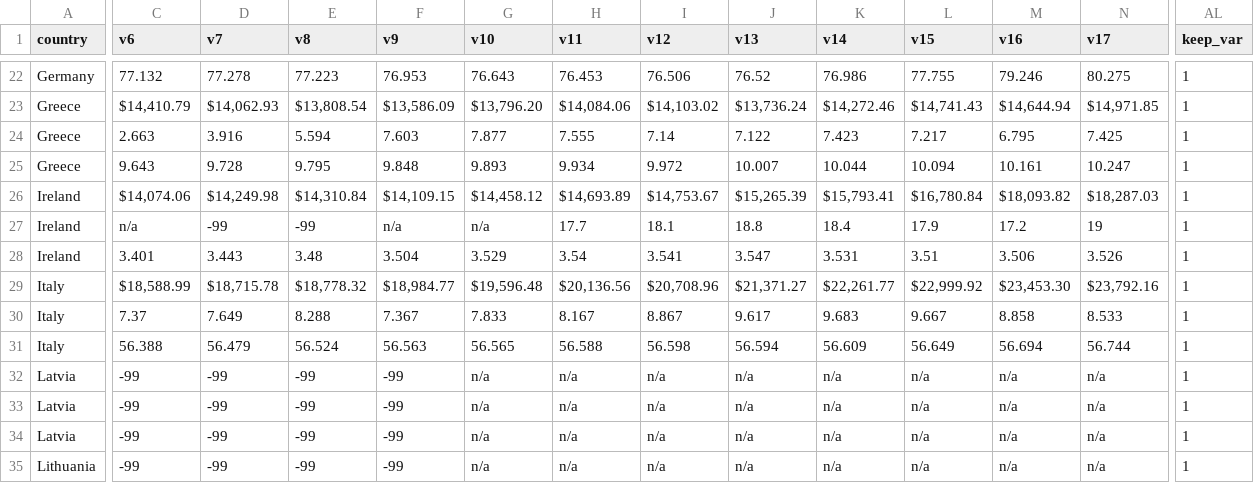
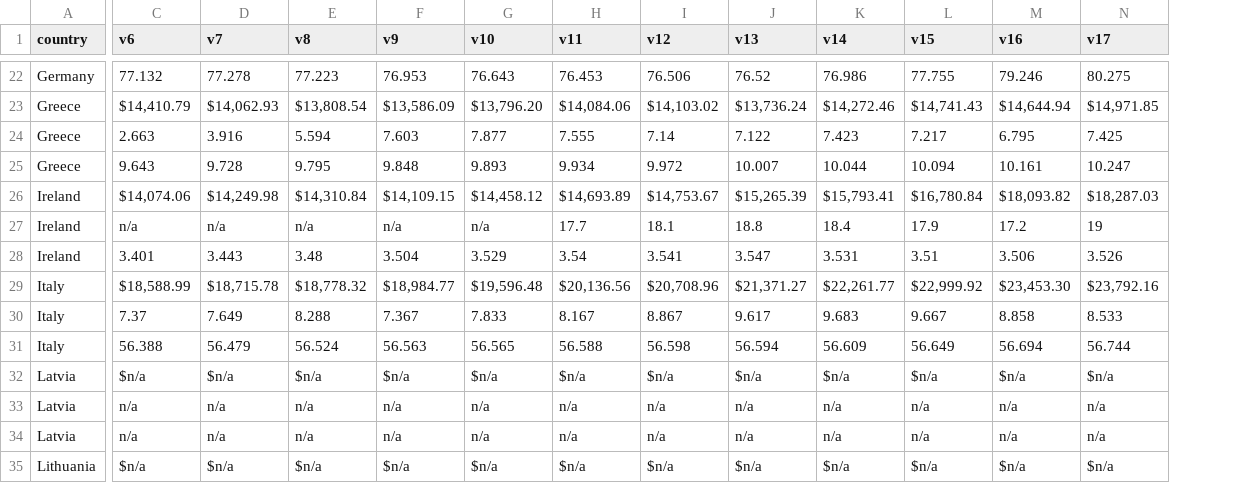
Before and after one commit to mwiemers/datasets, a CSV file: weo_data_dirty_strings.csv, drawn as a sheet; only a part is shown, gaps mark what is left out; the diff covers the shown part only; the diff names each change by its address in the sheet, - before the commit and + after, or states it on an @@ line.

Commit message:
Add files via upload

```diff
--- a/weo_data_dirty_strings.csv
+++ b/weo_data_dirty_strings.csv
-column AL (keep_var), rows 22-35: all 1
-D27 (v7): -99
+D27 (v7): n/a
-E27 (v8): -99
+E27 (v8): n/a
-C32 (v6): -99
+C32 (v6): $n/a
-D32 (v7): -99
+D32 (v7): $n/a
-E32 (v8): -99
+E32 (v8): $n/a
-F32 (v9): -99
+F32 (v9): $n/a
-G32 (v10): n/a
+G32 (v10): $n/a
-H32 (v11): n/a
+H32 (v11): $n/a
-I32 (v12): n/a
+I32 (v12): $n/a
-J32 (v13): n/a
+J32 (v13): $n/a
-K32 (v14): n/a
+K32 (v14): $n/a
-L32 (v15): n/a
+L32 (v15): $n/a
-M32 (v16): n/a
+M32 (v16): $n/a
-N32 (v17): n/a
+N32 (v17): $n/a
-C33:C34 (v6): -99
+C33:C34 (v6): n/a
-D33:D34 (v7): -99
+D33:D34 (v7): n/a
-E33:E34 (v8): -99
+E33:E34 (v8): n/a
-F33:F34 (v9): -99
+F33:F34 (v9): n/a
-C35 (v6): -99
+C35 (v6): $n/a
-D35 (v7): -99
+D35 (v7): $n/a
-E35 (v8): -99
+E35 (v8): $n/a
-F35 (v9): -99
+F35 (v9): $n/a
-G35 (v10): n/a
+G35 (v10): $n/a
-H35 (v11): n/a
+H35 (v11): $n/a
-I35 (v12): n/a
+I35 (v12): $n/a
-J35 (v13): n/a
+J35 (v13): $n/a
-K35 (v14): n/a
+K35 (v14): $n/a
-L35 (v15): n/a
+L35 (v15): $n/a
-M35 (v16): n/a
+M35 (v16): $n/a
-N35 (v17): n/a
+N35 (v17): $n/a
```
Also changed, not shown: 101 edited cells elsewhere in this file.
